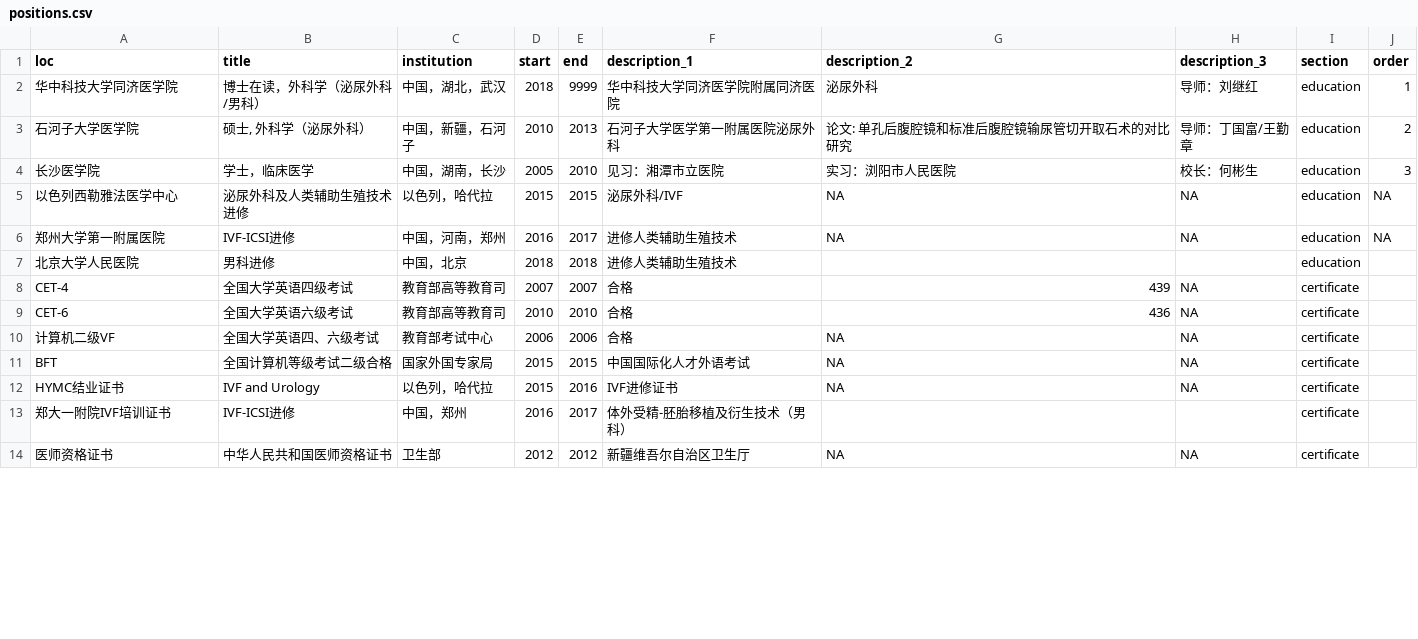
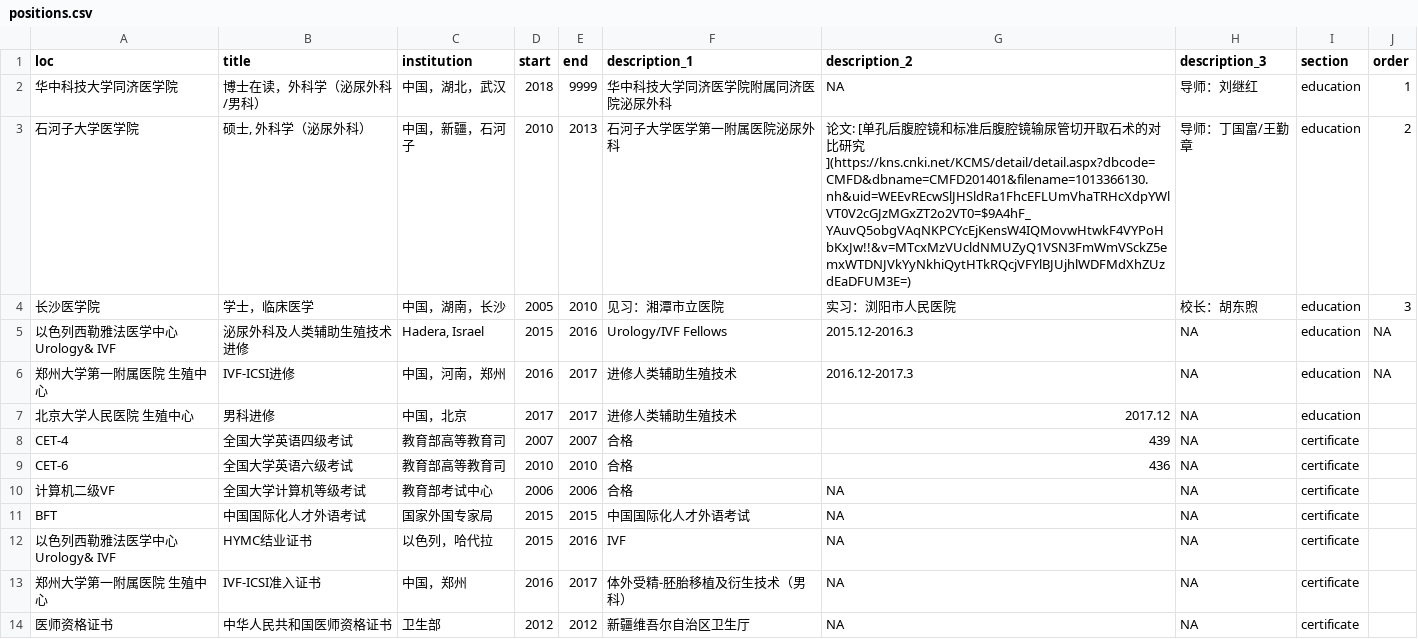
Before and after one commit to swcyo/cv, a CSV file: positions.csv, drawn as a sheet; only a part is shown; the diff covers the shown part only.

```diff
--- a/positions.csv
+++ b/positions.csv
@@ -1,14 +1,14 @@
 loc,title,institution,start,end,description_1,description_2,description_3,section,order
-华中科技大学同济医学院,博士在读，外科学（泌尿外科/男科）,中国，湖北，武汉,2018,9999,华中科技大学同济医学院附属同济医院,泌尿外科,导师：刘继红,education,1
-石河子大学医学院,"硕士, 外科学（泌尿外科）",中国，新疆，石河子,2010,2013,石河子大学医学第一附属医院泌尿外科,论文: 单孔后腹腔镜和标准后腹腔镜输尿管切开取石术的对比研究,导师：丁国富/王勤章,education,2
-长沙医学院,学士，临床医学,中国，湖南，长沙,2005,2010,见习：湘潭市立医院,实习：浏阳市人民医院,校长：何彬生,education,3
-以色列西勒雅法医学中心,泌尿外科及人类辅助生殖技术进修,以色列，哈代拉,2015,2015,泌尿外科/IVF,NA,NA,education,NA
-郑州大学第一附属医院,IVF-ICSI进修,中国，河南，郑州,2016,2017,进修人类辅助生殖技术,NA,NA,education,NA
-北京大学人民医院,男科进修,中国，北京,2018,2018,进修人类辅助生殖技术,,,education,
+华中科技大学同济医学院,博士在读，外科学（泌尿外科/男科）,中国，湖北，武汉,2018,9999,华中科技大学同济医学院附属同济医院泌尿外科,NA,导师：刘继红,education,1
+石河子大学医学院,"硕士, 外科学（泌尿外科）",中国，新疆，石河子,2010,2013,石河子大学医学第一附属医院泌尿外科,论文: [单孔后腹腔镜和标准后腹腔镜输尿管切开取石术的对比研究](https://kns.cnki.net/KCMS/detail/detail.aspx?dbcode=CMFD&dbname=CMFD201401&filename=1013366130.nh&uid=WEEvREcwSlJHSldRa1FhcEFLUmVhaTRHcXdpYWlVT0V2cGJzMGxZT2o2VT0=$9A4hF_YAuvQ5obgVAqNKPCYcEjKensW4IQMovwHtwkF4VYPoHbKxJw!!&v=MTcxMzVUcldNMUZyQ1VSN3FmWmVSckZ5emxWTDNJVkYyNkhiQytHTkRQcjVFYlBJUjhlWDFMdXhZUzdEaDFUM3E=),导师：丁国富/王勤章,education,2
+长沙医学院,学士，临床医学,中国，湖南，长沙,2005,2010,见习：湘潭市立医院,实习：浏阳市人民医院,校长：胡东煦,education,3
+以色列西勒雅法医学中心 Urology& IVF,泌尿外科及人类辅助生殖技术进修,"Hadera, Israel",2015,2016,Urology/IVF Fellows,2015.12-2016.3,NA,education,NA
+郑州大学第一附属医院 生殖中心,IVF-ICSI进修,中国，河南，郑州,2016,2017,进修人类辅助生殖技术,2016.12-2017.3,NA,education,NA
+北京大学人民医院 生殖中心,男科进修,中国，北京,2017,2017,进修人类辅助生殖技术,2017.12,NA,education,
 CET-4,全国大学英语四级考试,教育部高等教育司,2007,2007,合格,439,NA,certificate,
 CET-6,全国大学英语六级考试,教育部高等教育司,2010,2010,合格,436,NA,certificate,
-计算机二级VF,全国大学英语四、六级考试,教育部考试中心,2006,2006,合格,NA,NA,certificate,
-BFT,全国计算机等级考试二级合格,国家外国专家局,2015,2015,中国国际化人才外语考试,NA,NA,certificate,
-HYMC结业证书,IVF and Urology,以色列，哈代拉,2015,2016,IVF进修证书,NA,NA,certificate,
-郑大一附院IVF培训证书,IVF-ICSI进修,中国，郑州,2016,2017,体外受精-胚胎移植及衍生技术（男科）,,,certificate,
+计算机二级VF,全国大学计算机等级考试,教育部考试中心,2006,2006,合格,NA,NA,certificate,
+BFT,中国国际化人才外语考试,国家外国专家局,2015,2015,中国国际化人才外语考试,NA,NA,certificate,
+以色列西勒雅法医学中心 Urology& IVF,HYMC结业证书,以色列，哈代拉,2015,2016,IVF,NA,NA,certificate,
+郑州大学第一附属医院 生殖中心,IVF-ICSI准入证书,中国，郑州,2016,2017,体外受精-胚胎移植及衍生技术（男科）,NA,NA,certificate,
 医师资格证书,中华人民共和国医师资格证书,卫生部,2012,2012,新疆维吾尔自治区卫生厅,NA,NA,certificate,
```
Also changed, not shown: 3 added rows and 19 edited cells elsewhere in this file, 4 other files.
